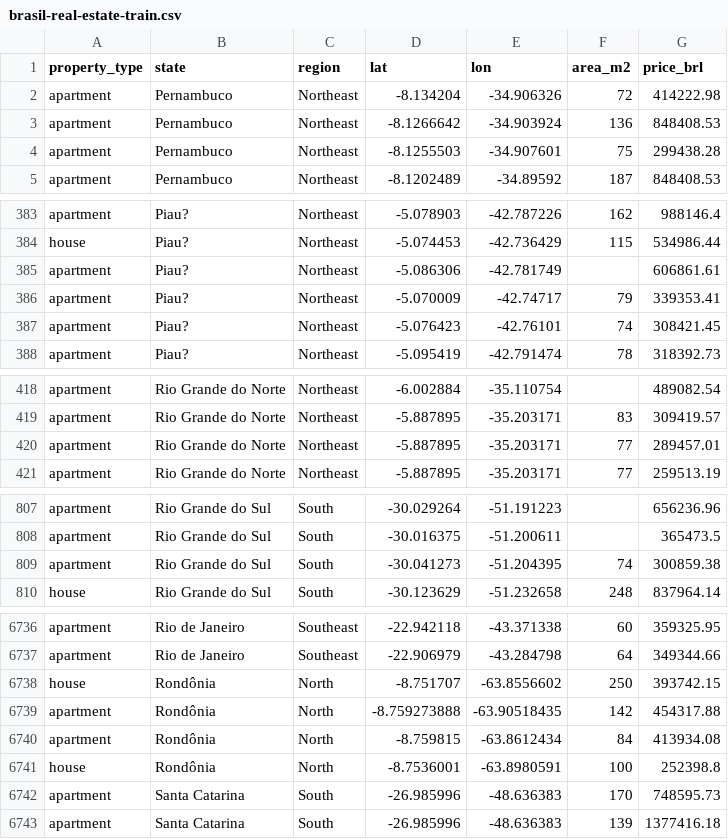
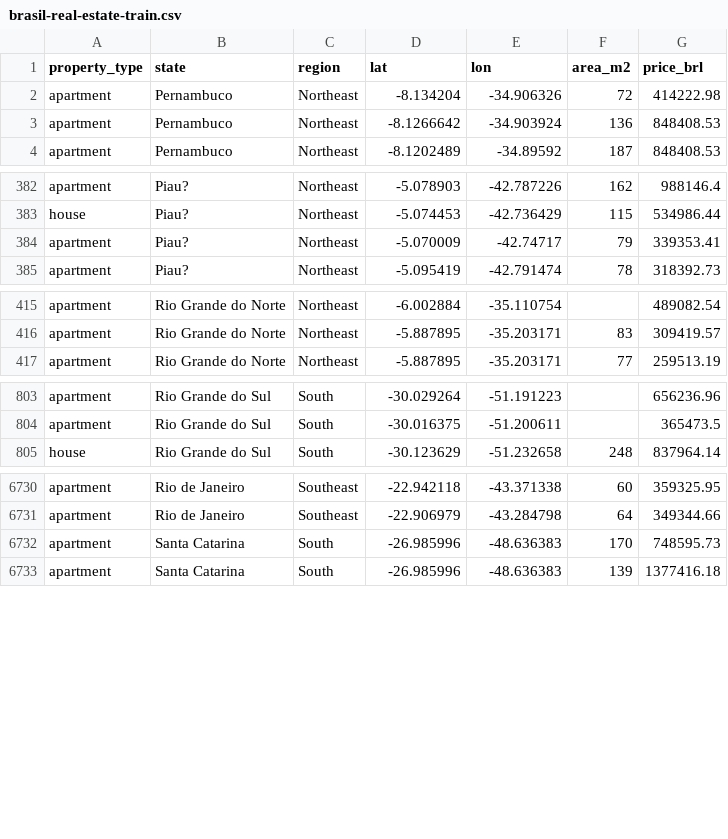
Before and after one commit to nunesisabella/Analise-Preditiva-Brasil, a CSV file: brasil-real-estate-train.csv, drawn as a sheet; only a part is shown, gaps mark what is left out; the diff covers the shown part only; the diff names each change by its address in the sheet, - before the commit and + after, or states it on an @@ line.

Commit message:
Update brasil-real-estate-train.csv

```diff
--- a/brasil-real-estate-train.csv
+++ b/brasil-real-estate-train.csv
-row 4: apartment | Pernambuco | Northeast | -8.1255503 | -34.907601 | 75 | 299438.28
-row 385: apartment | Piau? | Northeast | -5.086306 | -42.781749 |  | 606861.61
-row 387: apartment | Piau? | Northeast | -5.076423 | -42.76101 | 74 | 308421.45
-row 420: apartment | Rio Grande do Norte | Northeast | -5.887895 | -35.203171 | 77 | 289457.01
-row 809: apartment | Rio Grande do Sul | South | -30.041273 | -51.204395 | 74 | 300859.38
-row 6738: house | Rondônia | North | -8.751707 | -63.8556602 | 250 | 393742.15
-row 6739: apartment | Rondônia | North | -8.759273888 | -63.90518435 | 142 | 454317.88
-row 6740: apartment | Rondônia | North | -8.759815 | -63.8612434 | 84 | 413934.08
-row 6741: house | Rondônia | North | -8.7536001 | -63.8980591 | 100 | 252398.8
```
Also changed, not shown: 4 removed rows and 3 edited cells elsewhere in this file.
